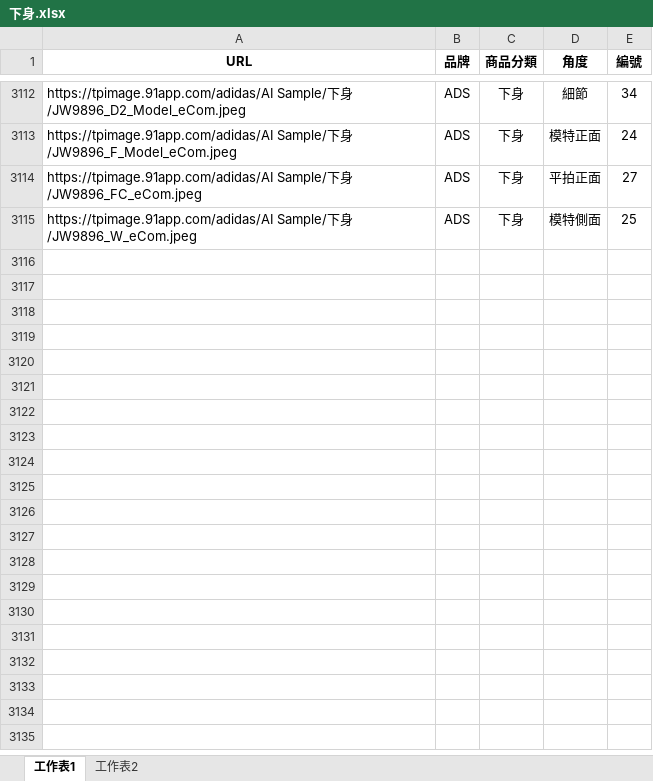
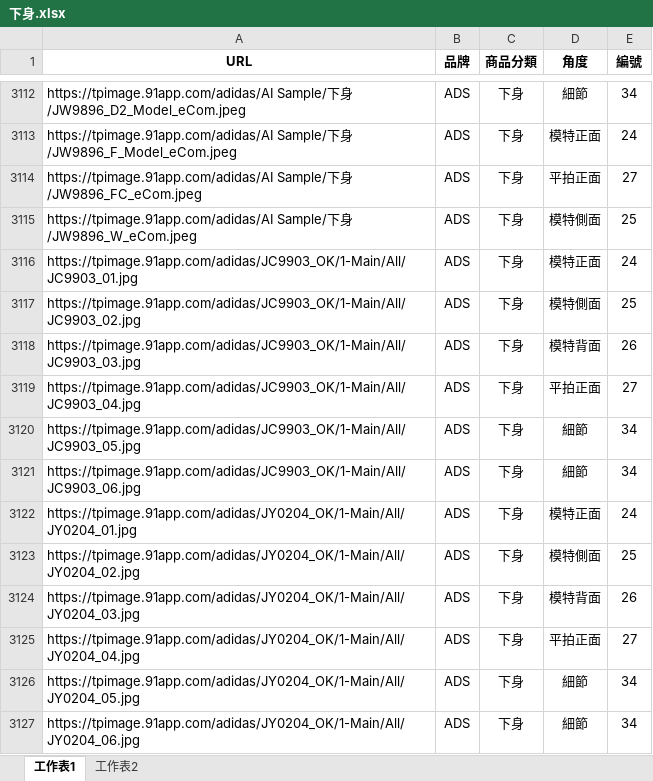
Before and after one commit to weihanlairrr/91APP-Image-Coding, an Excel workbook: 資料集/下身.xlsx, sheet 工作表1, drawn as a sheet; only a part is shown, gaps mark what is left out; values as stored, in another font and other column widths than the file's, no borders; the diff names each change by its address in the sheet, - before the commit and + after, or states it on an @@ line.

```diff
--- a/資料集/下身.xlsx (sheet 工作表1)
+++ b/資料集/下身.xlsx (sheet 工作表1)
+row 3116: https://tpimage.91app.com/adidas/JC9903_OK/1-Main/All/JC9903_01.jpg | ADS | 下身 | 模特正面 | 24
+row 3117: https://tpimage.91app.com/adidas/JC9903_OK/1-Main/All/JC9903_02.jpg | ADS | 下身 | 模特側面 | 25
+row 3118: https://tpimage.91app.com/adidas/JC9903_OK/1-Main/All/JC9903_03.jpg | ADS | 下身 | 模特背面 | 26
+row 3119: https://tpimage.91app.com/adidas/JC9903_OK/1-Main/All/JC9903_04.jpg | ADS | 下身 | 平拍正面 | 27
+row 3120: https://tpimage.91app.com/adidas/JC9903_OK/1-Main/All/JC9903_05.jpg | ADS | 下身 | 細節 | 34
+row 3121: https://tpimage.91app.com/adidas/JC9903_OK/1-Main/All/JC9903_06.jpg | ADS | 下身 | 細節 | 34
+row 3122: https://tpimage.91app.com/adidas/JY0204_OK/1-Main/All/JY0204_01.jpg | ADS | 下身 | 模特正面 | 24
+row 3123: https://tpimage.91app.com/adidas/JY0204_OK/1-Main/All/JY0204_02.jpg | ADS | 下身 | 模特側面 | 25
+row 3124: https://tpimage.91app.com/adidas/JY0204_OK/1-Main/All/JY0204_03.jpg | ADS | 下身 | 模特背面 | 26
+row 3125: https://tpimage.91app.com/adidas/JY0204_OK/1-Main/All/JY0204_04.jpg | ADS | 下身 | 平拍正面 | 27
+row 3126: https://tpimage.91app.com/adidas/JY0204_OK/1-Main/All/JY0204_05.jpg | ADS | 下身 | 細節 | 34
+row 3127: https://tpimage.91app.com/adidas/JY0204_OK/1-Main/All/JY0204_06.jpg | ADS | 下身 | 細節 | 34
```
Also changed, not shown: 資料集/上身.xlsx, 資料集/包包.xlsx, 1 other file.
